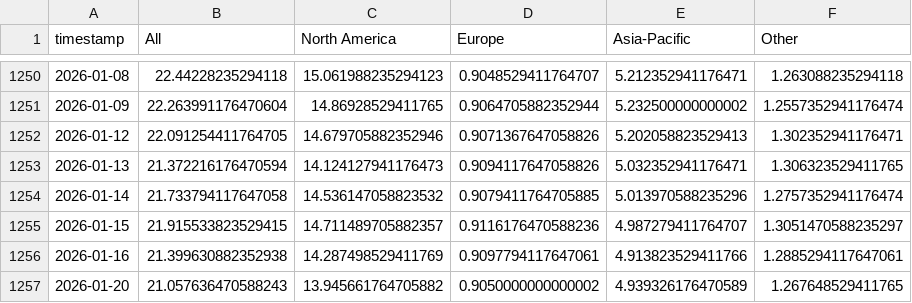
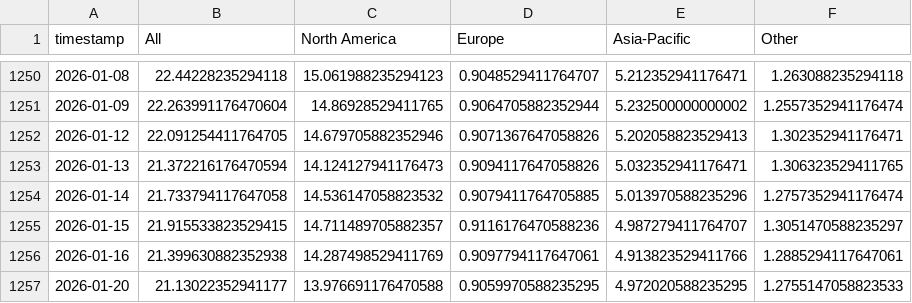
Before and after one commit to leavesnbeans/gaming-index, a CSV file: history.csv, drawn as a sheet; only a part is shown, gaps mark what is left out.

```diff
--- a/history.csv
+++ b/history.csv
@@ -1256,2 +1256,2 @@ timestamp,All,North America,Europe,Asia-Pacific,Other
 2026-01-16,21.399630882352938,14.287498529411769,0.9097794117647061,4.913823529411766,1.2885294117647061
-2026-01-20,21.057636470588243,13.945661764705882,0.9050000000000002,4.939326176470589,1.267648529411765
+2026-01-20,21.13022352941177,13.976691176470588,0.9059970588235295,4.972020588235295,1.2755147058823533
```
Also changed, not shown: 1 other file.
